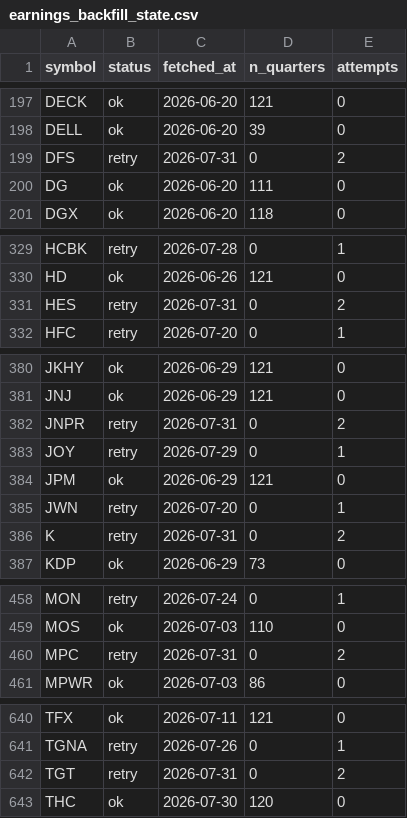
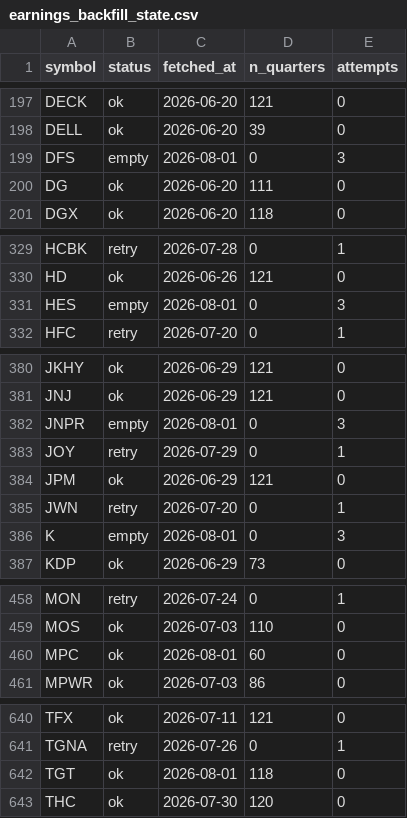
Before and after one commit to lithin45/swing-trading-usa, a CSV file: data/earnings_backfill_state.csv, drawn as a sheet; only a part is shown, gaps mark what is left out; the diff covers the shown part only.

```diff
--- a/data/earnings_backfill_state.csv
+++ b/data/earnings_backfill_state.csv
@@ -198,3 +198,3 @@ DECK,ok,2026-06-20,121,0
 DELL,ok,2026-06-20,39,0
-DFS,retry,2026-07-31,0,2
+DFS,empty,2026-08-01,0,3
 DG,ok,2026-06-20,111,0
@@ -330,3 +330,3 @@ HCBK,retry,2026-07-28,0,1
 HD,ok,2026-06-26,121,0
-HES,retry,2026-07-31,0,2
+HES,empty,2026-08-01,0,3
 HFC,retry,2026-07-20,0,1
@@ -381,3 +381,3 @@ JKHY,ok,2026-06-29,121,0
 JNJ,ok,2026-06-29,121,0
-JNPR,retry,2026-07-31,0,2
+JNPR,empty,2026-08-01,0,3
 JOY,retry,2026-07-29,0,1
@@ -385,3 +385,3 @@ JPM,ok,2026-06-29,121,0
 JWN,retry,2026-07-20,0,1
-K,retry,2026-07-31,0,2
+K,empty,2026-08-01,0,3
 KDP,ok,2026-06-29,73,0
@@ -459,3 +459,3 @@ MON,retry,2026-07-24,0,1
 MOS,ok,2026-07-03,110,0
-MPC,retry,2026-07-31,0,2
+MPC,ok,2026-08-01,60,0
 MPWR,ok,2026-07-03,86,0
@@ -641,3 +641,3 @@ TFX,ok,2026-07-11,121,0
 TGNA,retry,2026-07-26,0,1
-TGT,retry,2026-07-31,0,2
+TGT,ok,2026-08-01,118,0
 THC,ok,2026-07-30,120,0
```
Also changed, not shown: 21 edited cells elsewhere in this file, data/earnings_dates.csv.
